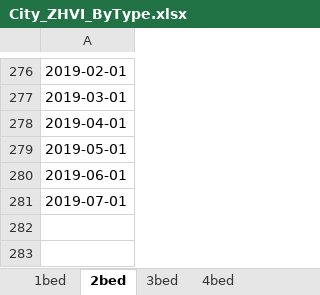
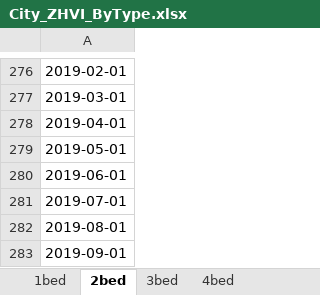
Before and after one commit to efp-ucsb/efp-ucsb.github.io, an Excel workbook: images/Zillow/Raw Data/_ZHVI Data/City_ZHVI_ByType.xlsx, sheet 2bed, drawn as a sheet; only a part is shown, gaps mark what is left out; values as stored, in another font and other column widths than the file's, no borders; the diff names each change by its address in the sheet, - before the commit and + after, or states it on an @@ line.

```diff
--- a/images/Zillow/Raw Data/_ZHVI Data/City_ZHVI_ByType.xlsx (sheet 2bed)
+++ b/images/Zillow/Raw Data/_ZHVI Data/City_ZHVI_ByType.xlsx (sheet 2bed)
+row 282: 2019-08-01
+row 283: 2019-09-01
```
Also changed, not shown: sheet 3bed, sheet 4bed, sheet 5plusbed, sheet condo, sheet singlefam, sheet 1bed, images/Zillow/Raw Data/_ZHVI Data/County_ZHVI_ByType.xlsx, images/Zillow/Raw Data/_ZHVI Data/NeighborhoodSB_ZHVI_ByType.xlsx, 41 other files.
